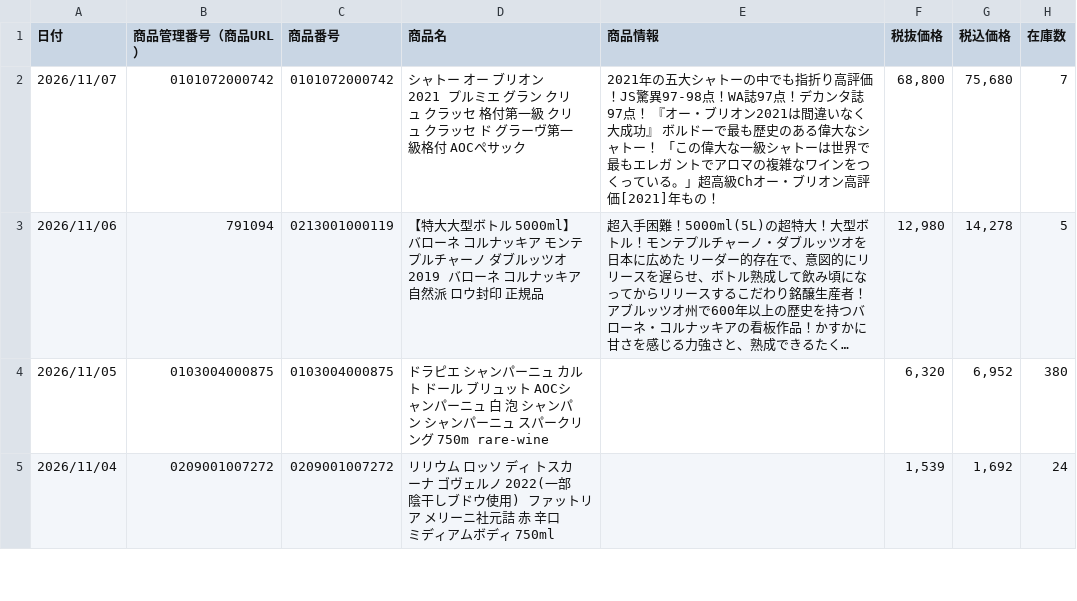
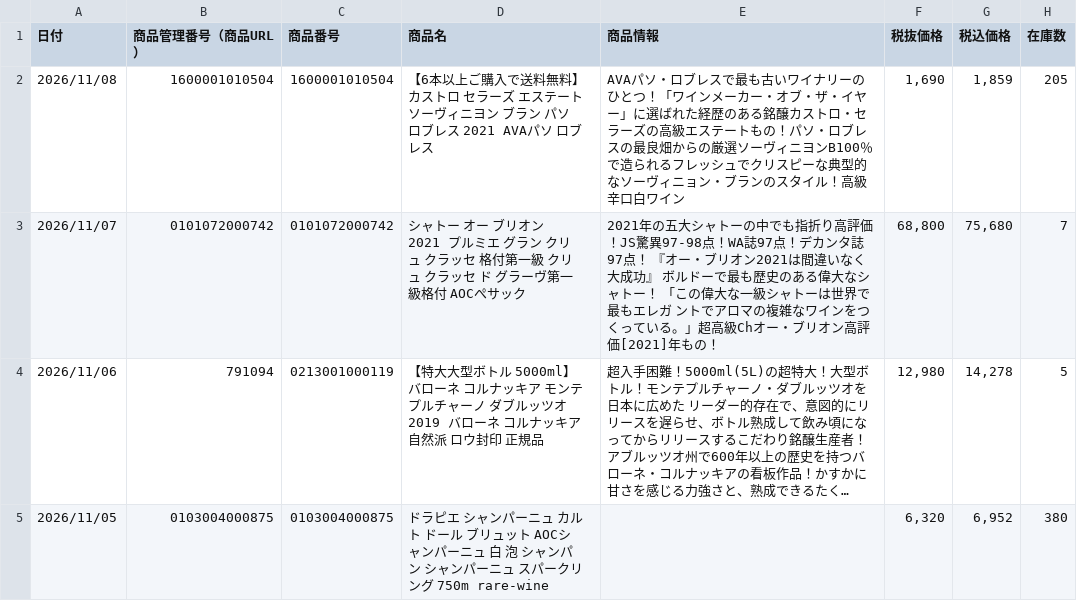
Before and after one commit to kiyonakatsuji-del/daitokka-data, a CSV file: daitokka.csv, drawn as a sheet; only a part is shown; the shorter side is filled out with more unchanged rows; long unchanged cells end in …; the diff names each change by its address in the sheet, - before the commit and + after, or states it on an @@ line.

Commit message:
大特価データ更新 2026-11-06 10:57:49

```diff
--- a/daitokka.csv
+++ b/daitokka.csv
+row 2: 2026/11/08 | 1600001010504 | 1600001010504 | 【6本以上ご購入で送料無料】カストロ セラーズ エステート ソーヴィニヨン ブラン パソ ロブレス 2021 AVAパソ ロブレス | AVAパソ・ロブレスで最も古いワイナリーのひとつ！「ワインメーカー・オブ・ザ・イヤー」に選ばれた経歴のある銘醸カストロ・セラーズの高級エステートもの！パソ・ロブレスの最良畑からの厳選ソーヴィニヨンB100％で造られるフレッシュでクリスピーな典型的なソーヴィニョン・ブランのスタイル！高級辛口白ワイン | 1,690 | 1,859 | 205
```
